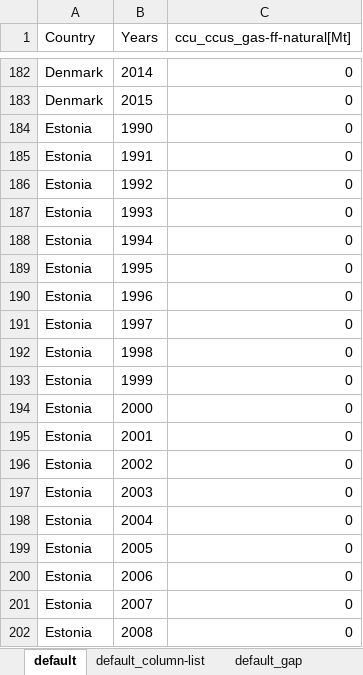
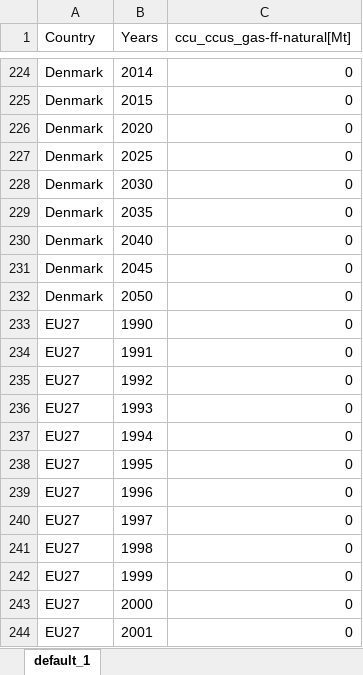
Before and after one commit to EPFL-ENAC/leure-speed-to-zero, an Excel workbook: _database/data/xls/All-Countries-interface_from-ccus-to-minerals.xlsx, sheet default_1, drawn as a sheet; only a part is shown, gaps mark what is left out; the shorter side is filled out with more unchanged rows; values as stored, in another font and other column widths than the file's, no borders; the diff covers the shown part only; the diff names each change by its address in the sheet, - before the commit and + after, or states it on an @@ line.

Commit message:
Update All-Countries-interface_from-ccus-to-minerals.xlsx

```diff
--- a/_database/data/xls/All-Countries-interface_from-ccus-to-minerals.xlsx (sheet default_1)
+++ b/_database/data/xls/All-Countries-interface_from-ccus-to-minerals.xlsx (sheet default_1)
-sheet tab: default
+sheet tab: default_1
-sheet tab: default_column-list
-sheet tab: default_gap
@@ row 798 moved to row 226: Denmark @@
@@ row 799 moved to row 227: Denmark @@
@@ row 800 moved to row 228: Denmark @@
@@ row 801 moved to row 229: Denmark @@
@@ row 802 moved to row 230: Denmark @@
@@ row 803 moved to row 231: Denmark @@
@@ row 804 moved to row 232: Denmark @@
+row 233: EU27 | 1990 | 0
+row 234: EU27 | 1991 | 0
+row 235: EU27 | 1992 | 0
+row 236: EU27 | 1993 | 0
+row 237: EU27 | 1994 | 0
+row 238: EU27 | 1995 | 0
+row 239: EU27 | 1996 | 0
+row 240: EU27 | 1997 | 0
+row 241: EU27 | 1998 | 0
+row 242: EU27 | 1999 | 0
+row 243: EU27 | 2000 | 0
+row 244: EU27 | 2001 | 0
```
Also changed, not shown: 87 added rows and 189 moved rows elsewhere in this sheet.
